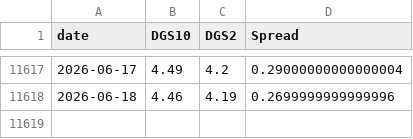
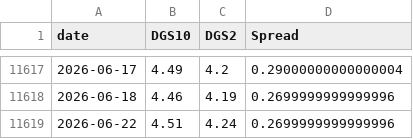
Before and after one commit to BamHIHedgeFundCEO/bamhi-web, a CSV file: data/rates.csv, drawn as a sheet; only a part is shown, gaps mark what is left out; the diff names each change by its address in the sheet, - before the commit and + after, or states it on an @@ line.

```diff
--- a/data/rates.csv
+++ b/data/rates.csv
+row 11619: 2026-06-22 | 4.51 | 4.24 | 0.2699999999999996
```
Also changed, not shown: data/breadth.csv, data/world_sectors.csv.
